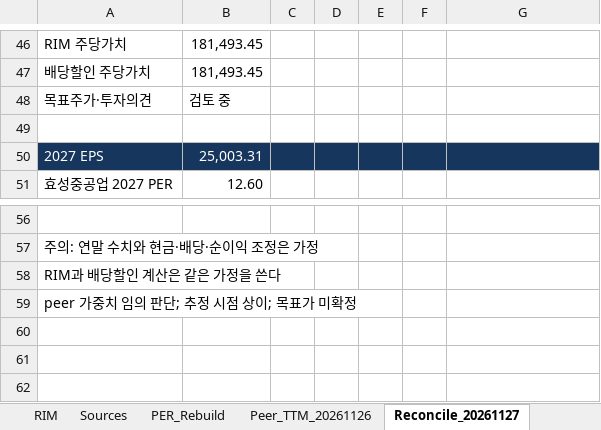
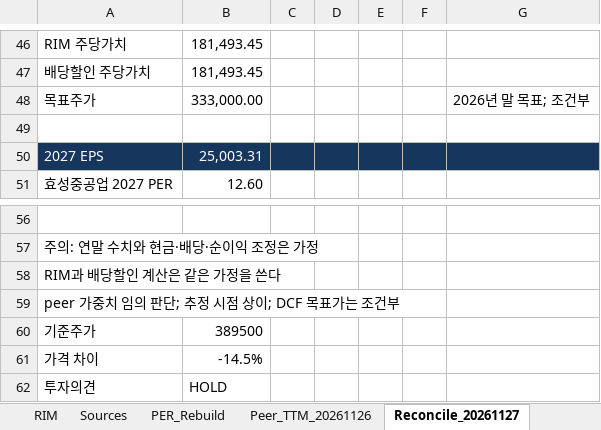
Before and after one commit to tobynn/hd-hyundai-electric-equity-research, an Excel workbook: model/HD_Hyundai_Electric_Equity_Research_Model.xlsx, sheet Reconcile_20261127, drawn as a sheet; only a part is shown, gaps mark what is left out; values as stored, in another font and other column widths than the file's, no borders; removed rows and columns are numbered as before the commit, all else as after; the diff names each change by its address in the sheet, - before the commit and + after, or states it on an @@ line.

Commit message:
Publish conditional research report and reconciled valuation

```diff
--- a/model/HD_Hyundai_Electric_Equity_Research_Model.xlsx (sheet Reconcile_20261127)
+++ b/model/HD_Hyundai_Electric_Equity_Research_Model.xlsx (sheet Reconcile_20261127)
-row 48: 목표주가·투자의견 | 검토 중
+row 48: 목표주가 | 333,000.00 |  |  |  |  | 2026년 말 목표; 조건부
-A59: peer 가중치 임의 판단; 추정 시점 상이; 목표가 미확정
+A59: peer 가중치 임의 판단; 추정 시점 상이; DCF 목표가는 조건부
+row 60: 기준주가 | 389500
+row 61: 가격 차이 | -14.5%
+row 62: 투자의견 | HOLD
```
Also changed, not shown: sheet Summary, 8 other files.
